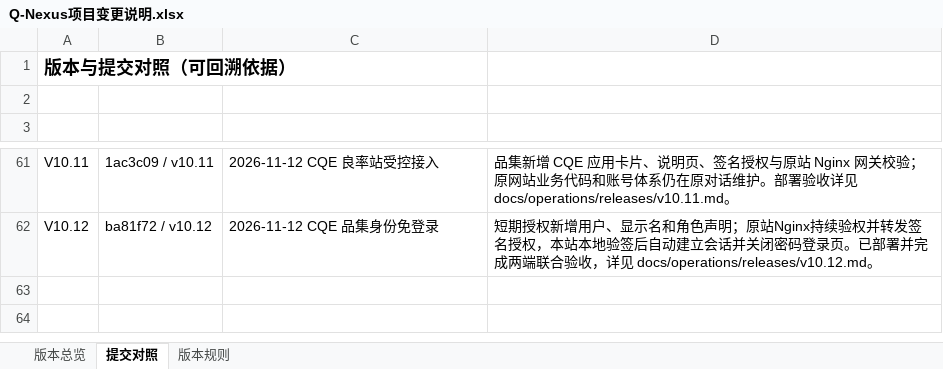
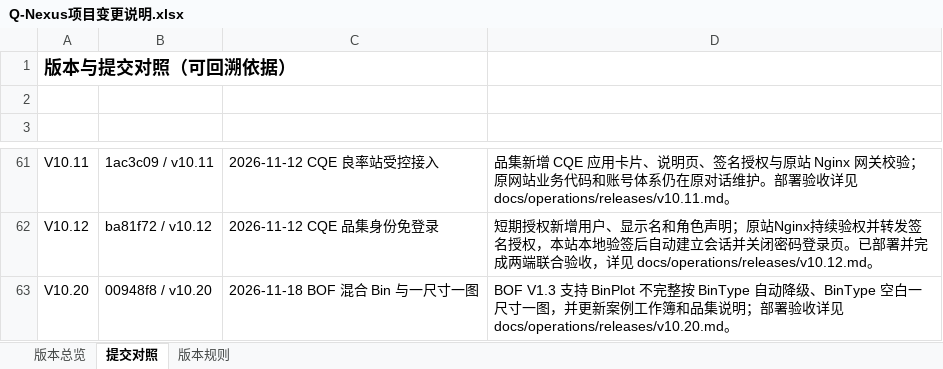
Before and after one commit to profundity-max/quality-homepage, an Excel workbook: Q-Nexus项目变更说明.xlsx, sheet 提交对照, drawn as a sheet; only a part is shown, gaps mark what is left out; values as stored, in another font and other column widths than the file's, no borders; the diff names each change by its address in the sheet, - before the commit and + after, or states it on an @@ line.

```diff
--- a/Q-Nexus项目变更说明.xlsx (sheet 提交对照)
+++ b/Q-Nexus项目变更说明.xlsx (sheet 提交对照)
+row 63: V10.20 | 00948f8 / v10.20 | 2026-11-18 BOF 混合 Bin 与一尺寸一图 | BOF V1.3 支持 BinPlot 不完整按 BinType 自动降级、BinType 空白一尺寸一图，并更新案例工作簿和品集说明；部署验收详见 docs/operations/releases/v10.20.md。
```
Also changed, not shown: sheet 版本总览, 2 other files.
